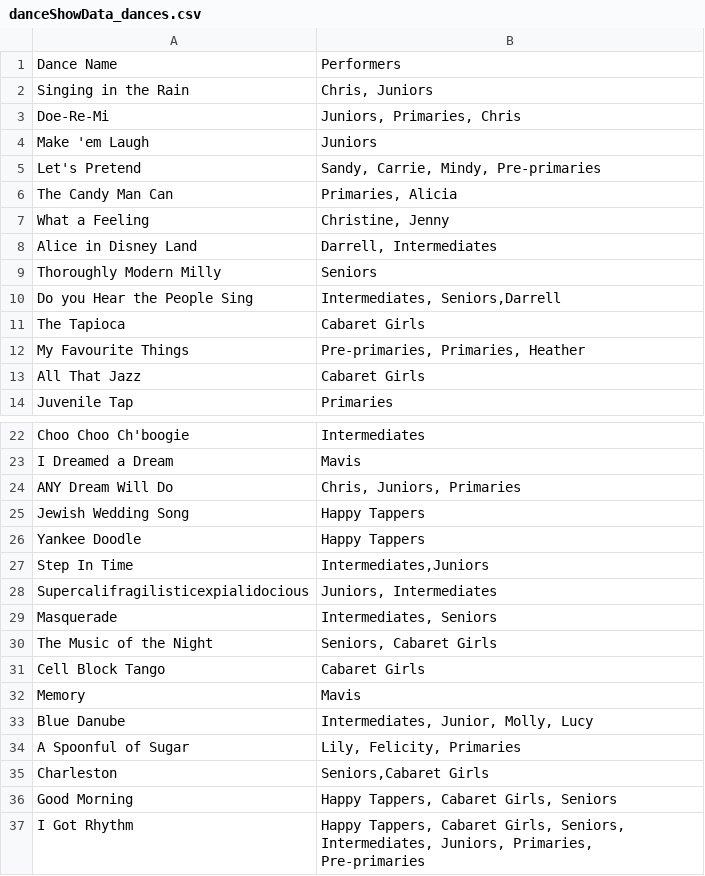
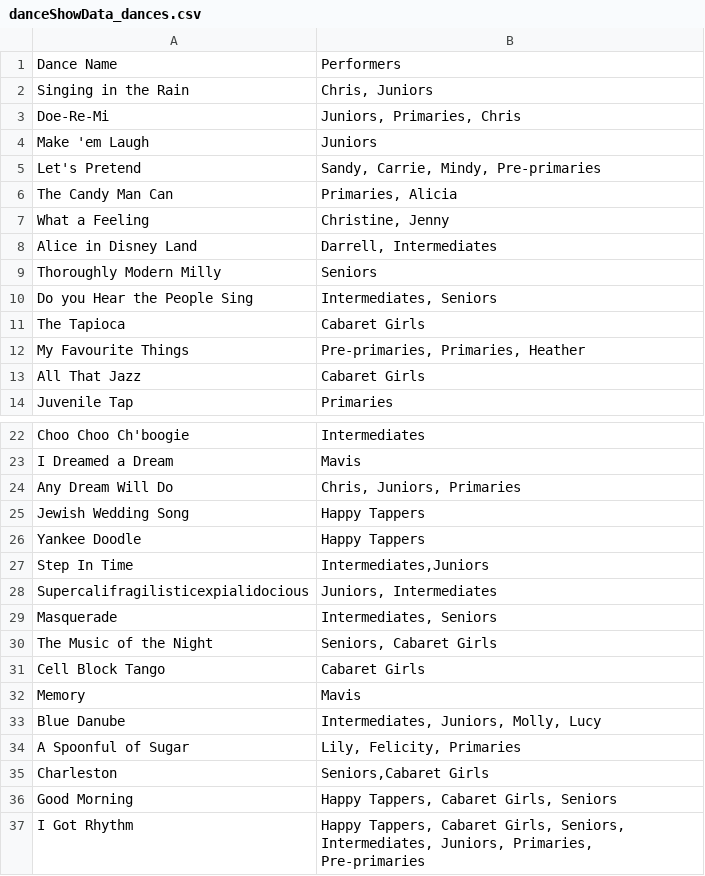
Before and after one commit to shibuzgeorge/Data-Structures-Coursework, a CSV file: Data Structure Coursework/astaireDataFiles/danceShowData_dances.csv, drawn as a sheet; only a part is shown, gaps mark what is left out; the diff names each change by its address in the sheet, - before the commit and + after, or states it on an @@ line.

```diff
--- a/Data Structure Coursework/astaireDataFiles/danceShowData_dances.csv
+++ b/Data Structure Coursework/astaireDataFiles/danceShowData_dances.csv
-B10: Intermediates, Seniors,Darrell
+B10: Intermediates, Seniors
-A24: ANY Dream Will Do
+A24: Any Dream Will Do
-B33: Intermediates, Junior, Molly, Lucy
+B33: Intermediates, Juniors, Molly, Lucy
```
Also changed, not shown: Data Structure Coursework/astaireDataFiles/danceShowData_danceGroups.csv, 3 other files.
